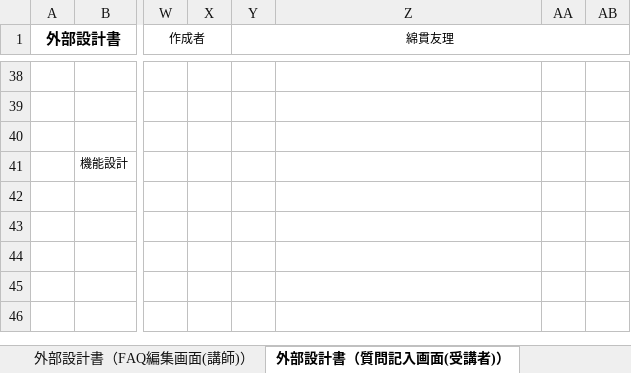
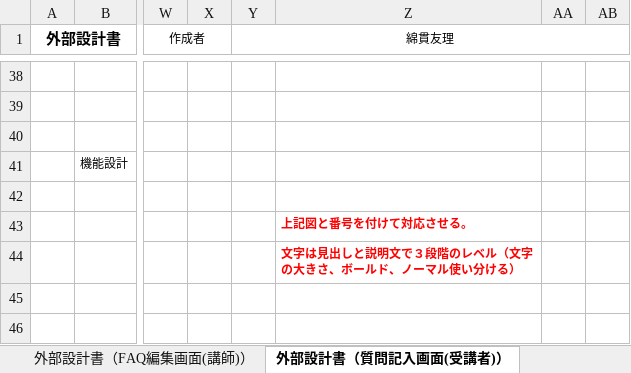
Before and after one commit to DOJO-2021/E-3, an Excel workbook: documents/外部設計書_#かけだしエンジニア.xlsx, sheet 外部設計書（質問記入画面(受講者)）, drawn as a sheet; only a part is shown, gaps mark what is left out; values as stored, in another font and other column widths than the file's, no borders; charts and pictures not drawn; the diff names each change by its address in the sheet, - before the commit and + after, or states it on an @@ line.

```diff
--- a/documents/外部設計書_#かけだしエンジニア.xlsx (sheet 外部設計書（質問記入画面(受講者)）)
+++ b/documents/外部設計書_#かけだしエンジニア.xlsx (sheet 外部設計書（質問記入画面(受講者)）)
-Z43: (empty)
+Z43: 上記図と番号を付けて対応させる。
-Z44: (empty)
+Z44: 文字は見出しと説明文で３段階のレベル（文字の大きさ、ボールド、ノーマル使い分ける）
```
Also changed, not shown: documents/DB定義書_#かけだしエンジニア.xlsx.
